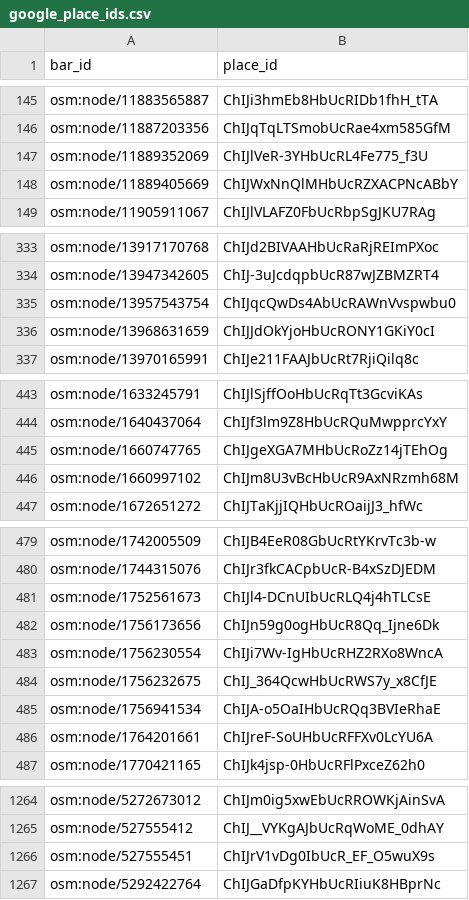
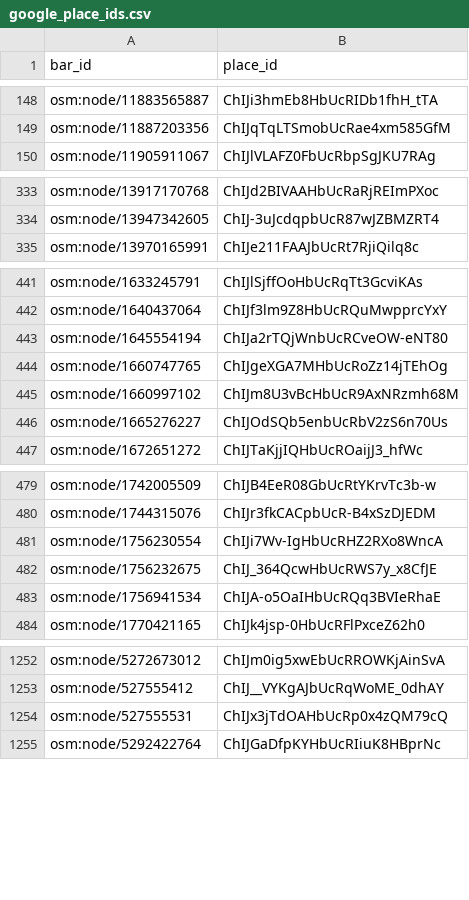
Before and after one commit to mcaldera/dionysus, a CSV file: data/own/google_place_ids.csv, drawn as a sheet; only a part is shown, gaps mark what is left out; the diff covers the shown part only.

```diff
--- a/data/own/google_place_ids.csv
+++ b/data/own/google_place_ids.csv
@@ -146,4 +149,2 @@ osm:node/11883565887,ChIJi3hmEb8HbUcRIDb1fhH_tTA
 osm:node/11887203356,ChIJqTqLTSmobUcRae4xm585GfM
-osm:node/11889352069,ChIJlVeR-3YHbUcRL4Fe775_f3U
-osm:node/11889405669,ChIJWxNnQlMHbUcRZXACPNcABbY
 osm:node/11905911067,ChIJlVLAFZ0FbUcRbpSgJKU7RAg
@@ -334,4 +334,2 @@ osm:node/13917170768,ChIJd2BIVAAHbUcRaRjREImPXoc
 osm:node/13947342605,ChIJ-3uJcdqpbUcR87wJZBMZRT4
-osm:node/13957543754,ChIJqcQwDs4AbUcRAWnVvspwbu0
-osm:node/13968631659,ChIJJdOkYjoHbUcRONY1GKiY0cI
 osm:node/13970165991,ChIJe211FAAJbUcRt7RjiQilq8c
@@ -444,4 +442,6 @@ osm:node/1633245791,ChIJlSjffOoHbUcRqTt3GcviKAs
 osm:node/1640437064,ChIJf3lm9Z8HbUcRQuMwpprcYxY
+osm:node/1645554194,ChIJa2rTQjWnbUcRCveOW-eNT80
 osm:node/1660747765,ChIJgeXGA7MHbUcRoZz14jTEhOg
 osm:node/1660997102,ChIJm8U3vBcHbUcR9AxNRzmh68M
+osm:node/1665276227,ChIJOdSQb5enbUcRbV2zS6n70Us
 osm:node/1672651272,ChIJTaKjjIQHbUcROaijJ3_hfWc
@@ -480,4 +480,2 @@ osm:node/1742005509,ChIJB4EeR08GbUcRtYKrvTc3b-w
 osm:node/1744315076,ChIJr3fkCACpbUcR-B4xSzDJEDM
-osm:node/1752561673,ChIJl4-DCnUIbUcRLQ4j4hTLCsE
-osm:node/1756173656,ChIJn59g0ogHbUcR8Qq_Ijne6Dk
 osm:node/1756230554,ChIJi7Wv-IgHbUcRHZ2RXo8WncA
@@ -485,3 +483,2 @@ osm:node/1756232675,ChIJ_364QcwHbUcRWS7y_x8CfJE
 osm:node/1756941534,ChIJA-o5OaIHbUcRQq3BVIeRhaE
-osm:node/1764201661,ChIJreF-SoUHbUcRFFXv0LcYU6A
 osm:node/1770421165,ChIJk4jsp-0HbUcRFlPxceZ62h0
@@ -1265,3 +1253,3 @@ osm:node/5272673012,ChIJm0ig5xwEbUcRROWKjAinSvA
 osm:node/527555412,ChIJ__VYKgAJbUcRqWoME_0dhAY
-osm:node/527555451,ChIJrV1vDg0IbUcR_EF_O5wuX9s
+osm:node/527555531,ChIJx3jTdOAHbUcRp0x4zQM79cQ
 osm:node/5292422764,ChIJGaDfpKYHbUcRIiuK8HBprNc
```
Also changed, not shown: 17 added rows, 31 removed rows and 3 edited cells elsewhere in this file, data/own/google_scores.csv, 18 other files.
